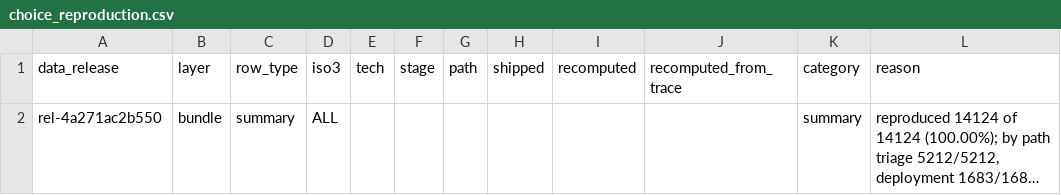
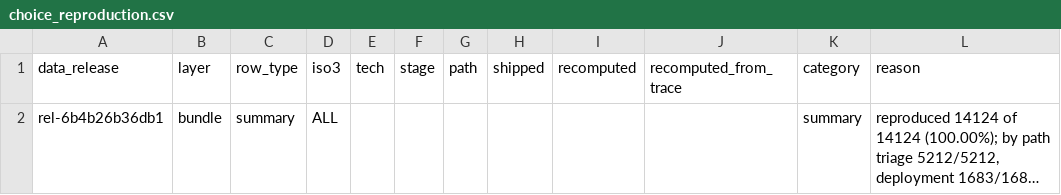
Before and after one commit to lrcarey222/Opportunity_Security_Indices, a CSV file: qc/results/choice_reproduction.csv, drawn as a sheet; long unchanged cells end in …; the diff names each change by its address in the sheet, - before the commit and + after, or states it on an @@ line.

```diff
--- a/qc/results/choice_reproduction.csv
+++ b/qc/results/choice_reproduction.csv
-A2 (data_release): rel-4a271ac2b550
+A2 (data_release): rel-6b4b26b36db1
```
Also changed, not shown: qc/results/bundle_qc_checks.csv, qc/results/qc_golden_case_status.csv, 10 other files.
